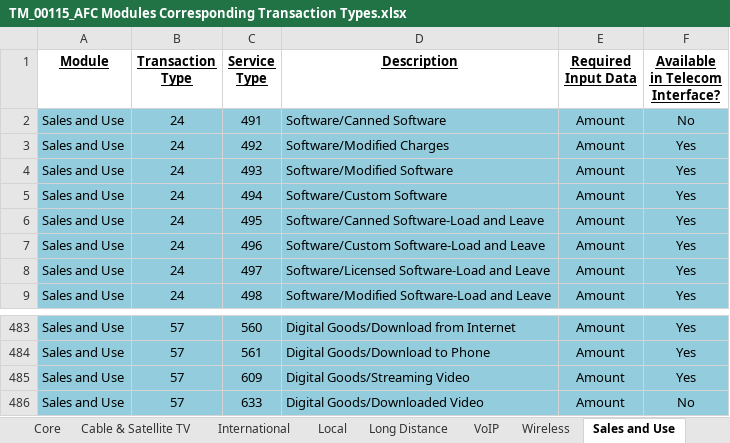
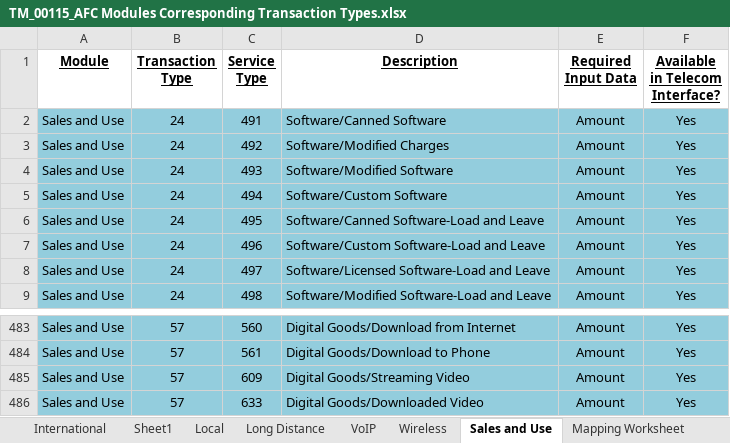
Before and after one commit to Avalara/Communications-Developer-Content, an Excel workbook: afc_saaspro_tax/support_docs/TM_00115_AFC Modules Corresponding Transaction Types.xlsx, sheet Sales and Use, drawn as a sheet; only a part is shown, gaps mark what is left out; values as stored, in another font and other column widths than the file's, no borders; the diff names each change by its address in the sheet, - before the commit and + after, or states it on an @@ line.

```diff
--- a/afc_saaspro_tax/support_docs/TM_00115_AFC Modules Corresponding Transaction Types.xlsx (sheet Sales and Use)
+++ b/afc_saaspro_tax/support_docs/TM_00115_AFC Modules Corresponding Transaction Types.xlsx (sheet Sales and Use)
+sheet tab: Sheet1
-F2 (Available in Telecom Interface?): No
+F2 (Available in Telecom Interface?): Yes
-F486 (Available in Telecom Interface?): No
+F486 (Available in Telecom Interface?): Yes
```
Also changed, not shown: sheet Core, sheet Cover Page, other sheet tabs, charts or pictures, afc_saasstd_tax/support_docs/TM_00115_AFC Modules Corresponding Transaction Types.xlsx, 50 other files.
